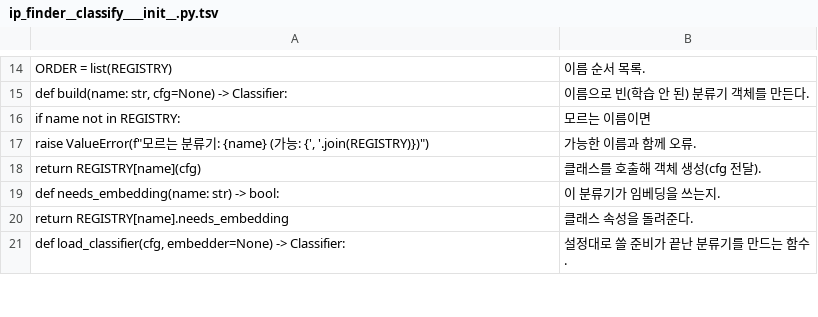
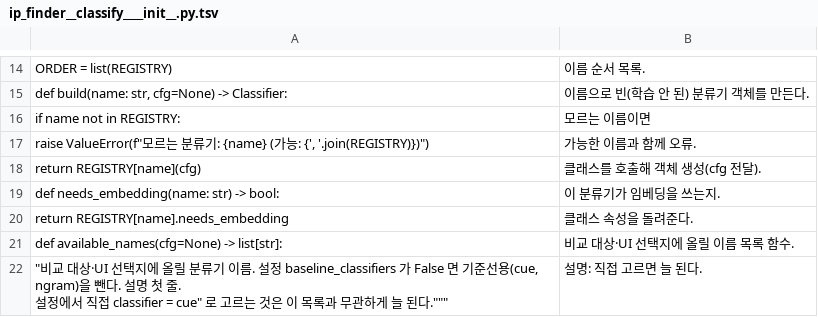
Before and after one commit to HyungKim/IP_finder, a TSV file: tools/walkthrough/notes/ip_finder__classify____init__.py.tsv, drawn as a sheet; only a part is shown, gaps mark what is left out; the shorter side is filled out with more unchanged rows; the diff covers the shown part only.

```diff
--- a/tools/walkthrough/notes/ip_finder__classify____init__.py.tsv
+++ b/tools/walkthrough/notes/ip_finder__classify____init__.py.tsv
@@ -29 +31,4 @@ def needs_embedding(name: str) -> bool:	이 분류기가 임베딩을 쓰는지.
 return REGISTRY[name].needs_embedding	클래스 속성을 돌려준다.
+def available_names(cfg=None) -> list[str]:	비교 대상·UI 선택지에 올릴 이름 목록 함수.
+"""비교 대상·UI 선택지에 올릴 분류기 이름. 설정 baseline_classifiers 가 False 면 기준선용(cue, ngram)을 뺀다.	설명 첫 줄.
+설정에서 직접 classifier = "cue" 로 고르는 것은 이 목록과 무관하게 늘 된다."""	설명: 직접 고르면 늘 된다.
```
Also changed, not shown: 3 added rows, 1 removed row and 1 edited cell elsewhere in this file, tools/walkthrough/notes/ip_finder__cli.py.tsv, tools/walkthrough/notes/ip_finder__config.py.tsv, 26 other files.
